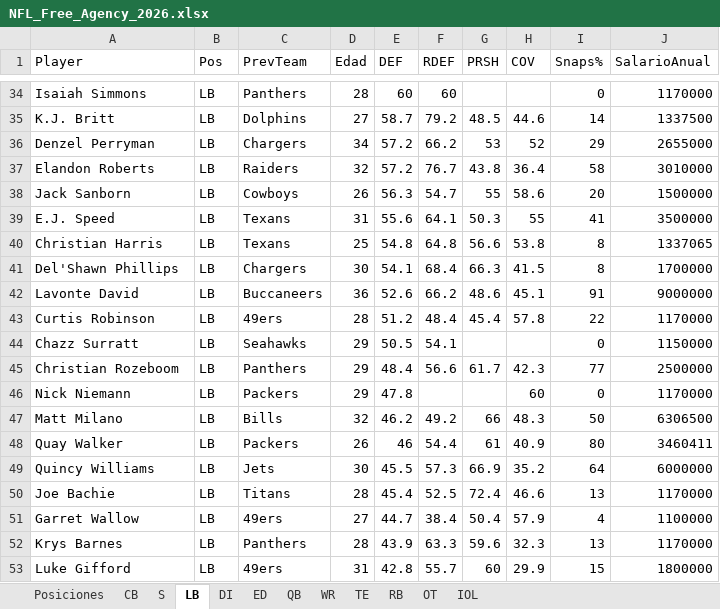
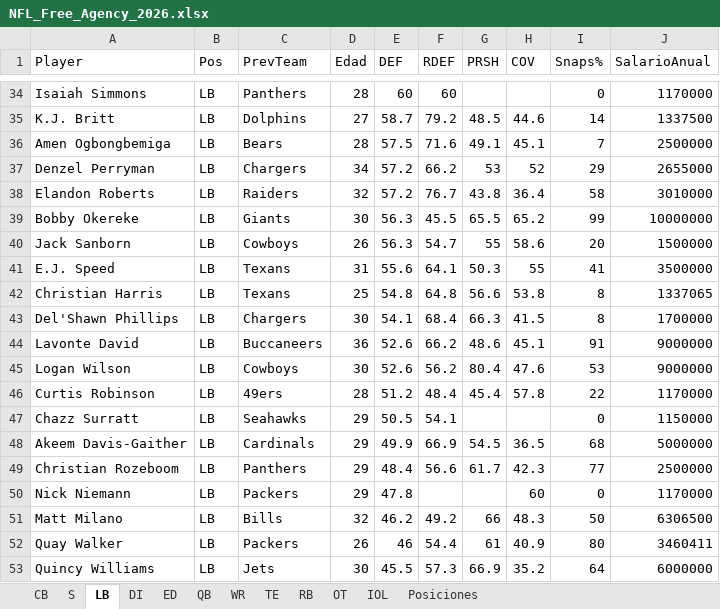
Before and after one commit to cluqueg/nfl-fa-2026, an Excel workbook: reports/NFL_Free_Agency_2026.xlsx, sheet LB, drawn as a sheet; only a part is shown, gaps mark what is left out; the shorter side is filled out with more unchanged rows; values as stored, in another font and other column widths than the file's, no borders; table styles not drawn; the diff names each change by its address in the sheet, - before the commit and + after, or states it on an @@ line.

```diff
--- a/reports/NFL_Free_Agency_2026.xlsx (sheet LB)
+++ b/reports/NFL_Free_Agency_2026.xlsx (sheet LB)
@@ sheet tab order changed: CB | S | LB | DI | ED | QB | WR | TE | RB | OT | IOL | Posiciones @@
+row 36: Amen Ogbongbemiga | LB | Bears | 28 | 57.5 | 71.6 | 49.1 | 45.1 | 7 | 2500000
+row 39: Bobby Okereke | LB | Giants | 30 | 56.3 | 45.5 | 65.5 | 65.2 | 99 | 10000000
+row 45: Logan Wilson | LB | Cowboys | 30 | 52.6 | 56.2 | 80.4 | 47.6 | 53 | 9000000
+row 48: Akeem Davis-Gaither | LB | Cardinals | 29 | 49.9 | 66.9 | 54.5 | 36.5 | 68 | 5000000
```
Also changed, not shown: sheet S, sheet DI, sheet RB, sheet TE, sheet CB, sheet OT, 5 more sheets, 11 other files.
